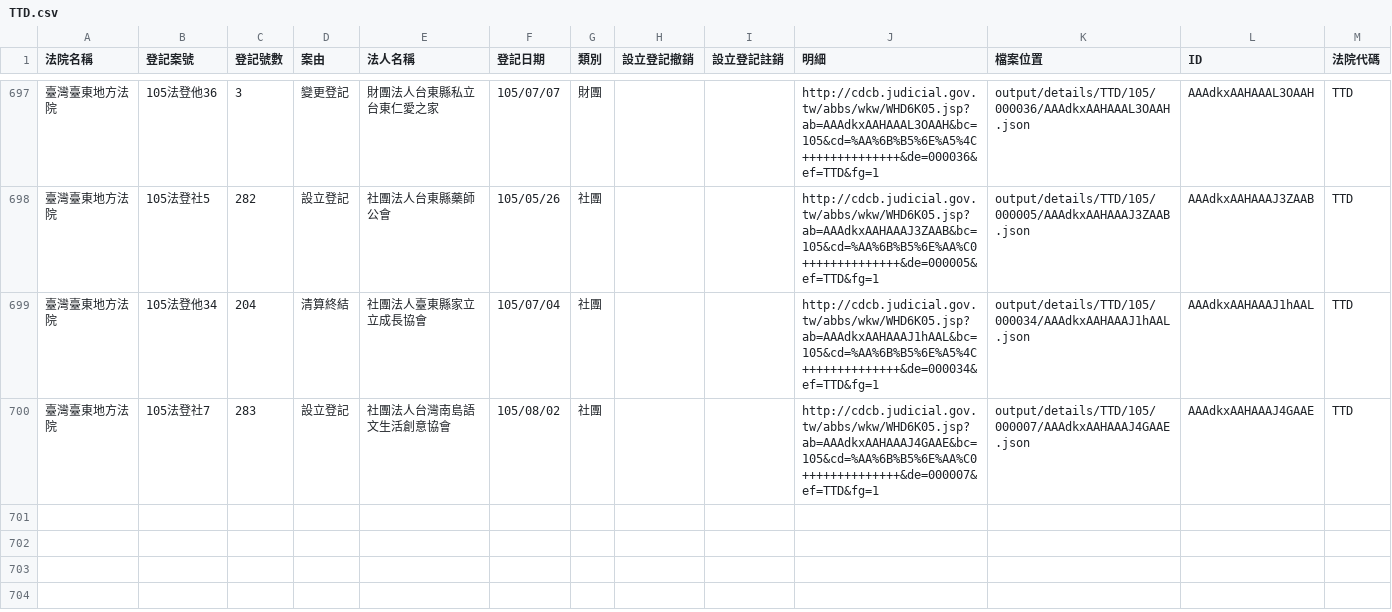
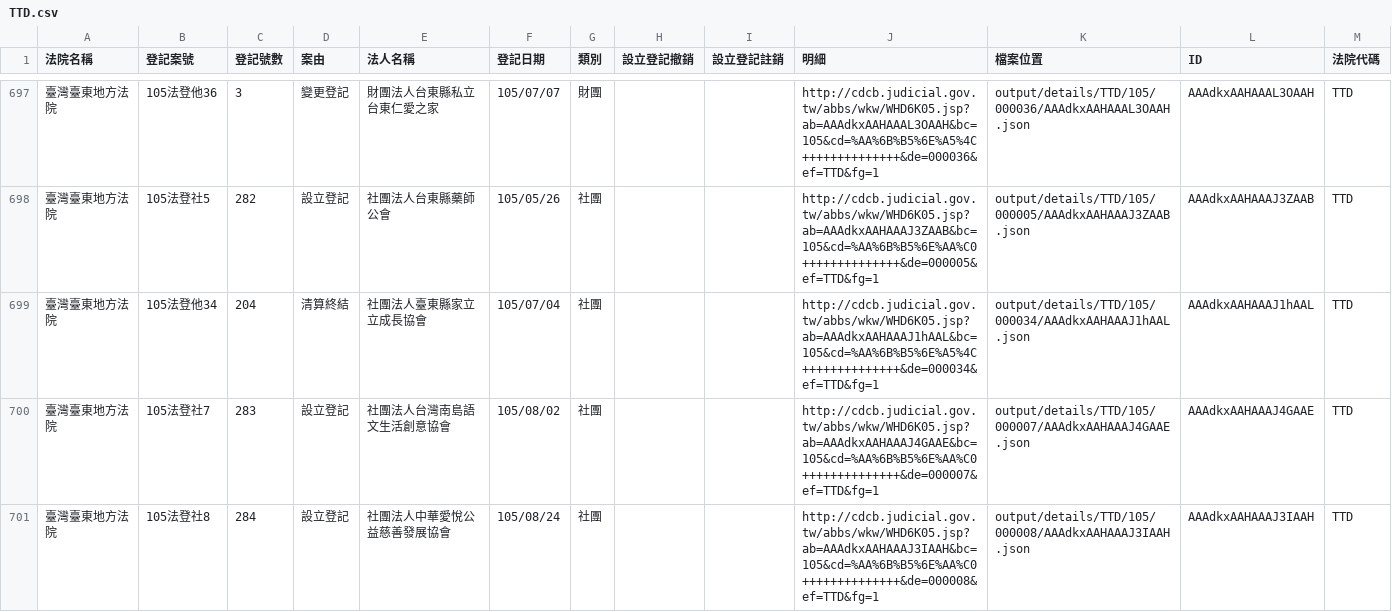
Before and after one commit to longhsiung/foundationtw, a CSV file: output/lists/TTD.csv, drawn as a sheet; only a part is shown, gaps mark what is left out.

Commit message:
update datasets @ 2016-08-27 02:00:01

```diff
--- a/output/lists/TTD.csv
+++ b/output/lists/TTD.csv
@@ -700 +700,2 @@
 臺灣臺東地方法院,105法登社7,283,設立登記,社團法人台灣南島語文生活創意協會,105/08/02,社團,,,http://cdcb.judicial.gov.tw/abbs/wkw/WHD6K05.jsp?ab=AAAdkxAAHAAAJ4GAAE&bc=105&cd=%AA%6B%B5%6E%AA%C0++++++++++++++&de=000007&ef=TTD&fg=1,output/details/TTD/105/000007/AAAdkxAAHAAAJ4GAAE.json,AAAdkxAAHAAAJ4GAAE,TTD
+臺灣臺東地方法院,105法登社8,284,設立登記,社團法人中華愛悅公益慈善發展協會,105/08/24,社團,,,http://cdcb.judicial.gov.tw/abbs/wkw/WHD6K05.jsp?ab=AAAdkxAAHAAAJ3IAAH&bc=105&cd=%AA%6B%B5%6E%AA%C0++++++++++++++&de=000008&ef=TTD&fg=1,output/details/TTD/105/000008/AAAdkxAAHAAAJ3IAAH.json,AAAdkxAAHAAAJ3IAAH,TTD
```
Also changed, not shown: 27 other files.
